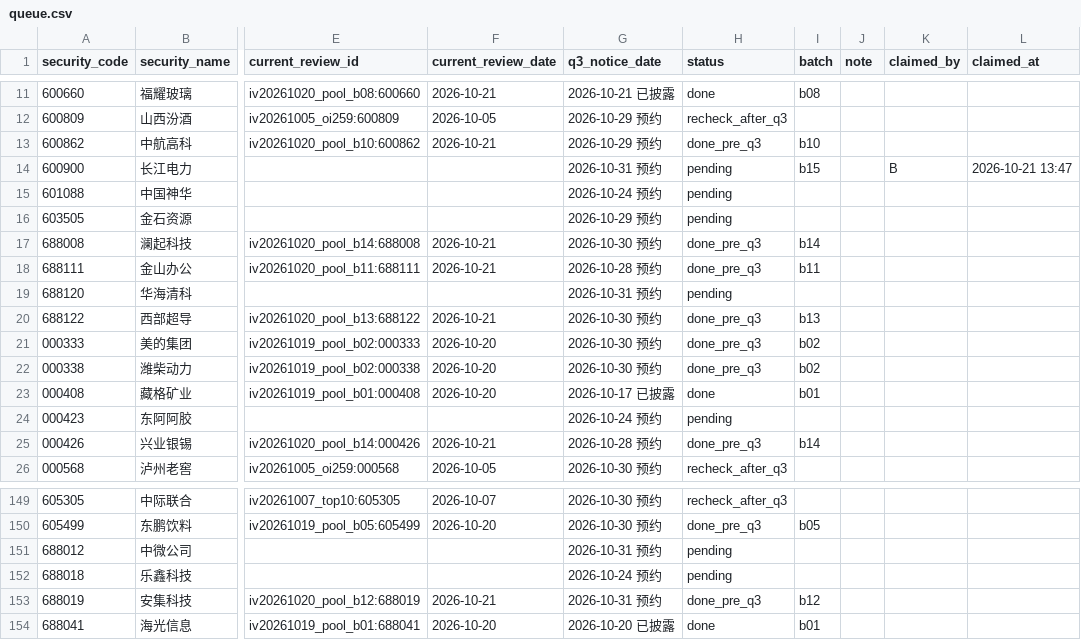
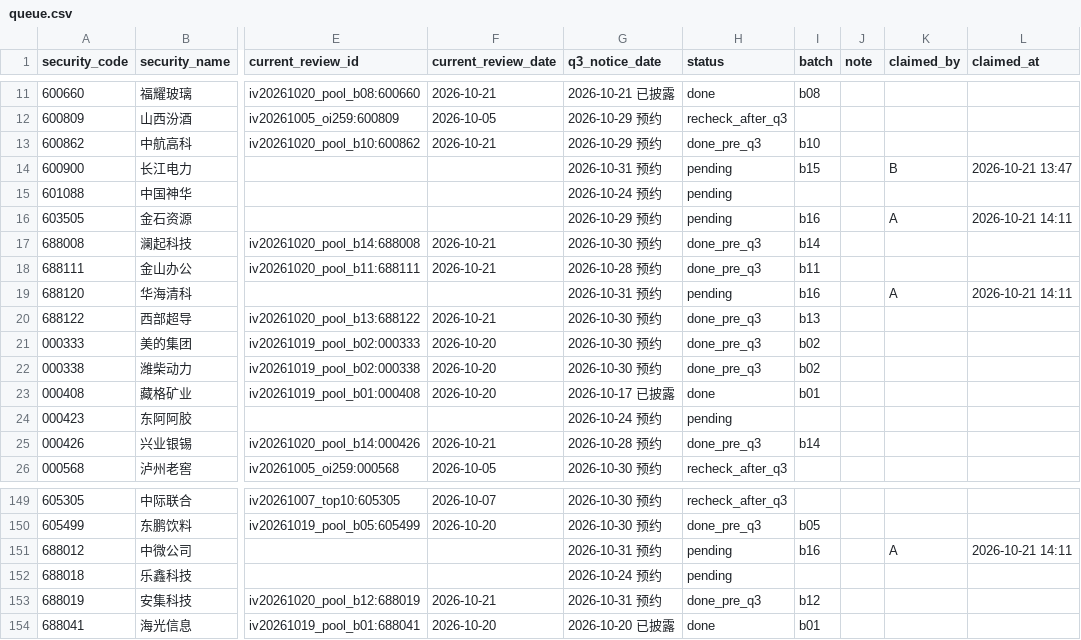
Before and after one commit to wylflc/raykey, a CSV file: data/experiments/exp_independent_pool_2026q3/queue.csv, drawn as a sheet; only a part is shown, gaps mark what is left out; the diff names each change by its address in the sheet, - before the commit and + after, or states it on an @@ line.

Commit message:
OI-291 第十六批 3 家由账户 A 认领

```diff
--- a/data/experiments/exp_independent_pool_2026q3/queue.csv
+++ b/data/experiments/exp_independent_pool_2026q3/queue.csv
-I16 (batch): (empty)
+I16 (batch): b16
-K16 (claimed_by): (empty)
+K16 (claimed_by): A
-L16 (claimed_at): (empty)
+L16 (claimed_at): 2026-10-21 14:11
-I19 (batch): (empty)
+I19 (batch): b16
-K19 (claimed_by): (empty)
+K19 (claimed_by): A
-L19 (claimed_at): (empty)
+L19 (claimed_at): 2026-10-21 14:11
-I151 (batch): (empty)
+I151 (batch): b16
-K151 (claimed_by): (empty)
+K151 (claimed_by): A
-L151 (claimed_at): (empty)
+L151 (claimed_at): 2026-10-21 14:11
```
